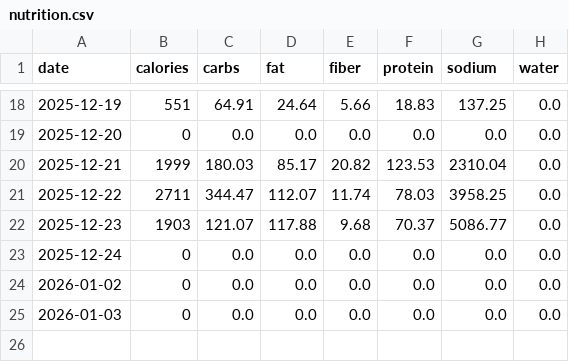
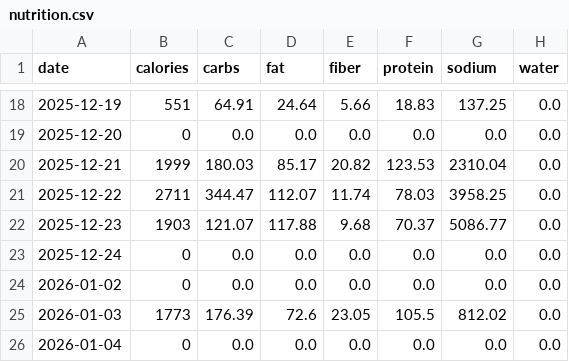
Before and after one commit to tsu-nera/dailybuild, a CSV file: data/fitbit/nutrition.csv, drawn as a sheet; only a part is shown, gaps mark what is left out.

```diff
--- a/data/fitbit/nutrition.csv
+++ b/data/fitbit/nutrition.csv
@@ -24,2 +24,3 @@ date,calories,carbs,fat,fiber,protein,sodium,water
 2026-01-02,0,0.0,0.0,0.0,0.0,0.0,0.0
-2026-01-03,0,0.0,0.0,0.0,0.0,0.0,0.0
+2026-01-03,1773,176.39,72.6,23.05,105.5,812.02,0.0
+2026-01-04,0,0.0,0.0,0.0,0.0,0.0,0.0
```
Also changed, not shown: data/fitbit/activity.csv, data/fitbit/activity_logs.csv, 23 other files.
